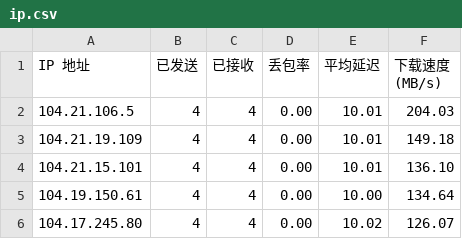
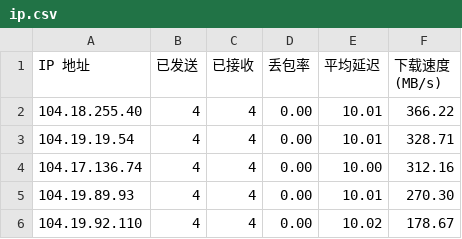
Before and after one commit to xj888xj/cfip, a CSV file: CloudflareST/ip.csv, drawn as a sheet.

```diff
--- a/CloudflareST/ip.csv
+++ b/CloudflareST/ip.csv
@@ -1,6 +1,6 @@
 IP 地址,已发送,已接收,丢包率,平均延迟,下载速度 (MB/s)
-104.21.106.5,4,4,0.00,10.01,204.03
-104.21.19.109,4,4,0.00,10.01,149.18
-104.21.15.101,4,4,0.00,10.01,136.10
-104.19.150.61,4,4,0.00,10.00,134.64
-104.17.245.80,4,4,0.00,10.02,126.07
+104.18.255.40,4,4,0.00,10.01,366.22
+104.19.19.54,4,4,0.00,10.01,328.71
+104.17.136.74,4,4,0.00,10.00,312.16
+104.19.89.93,4,4,0.00,10.01,270.30
+104.19.92.110,4,4,0.00,10.02,178.67
```
Also changed, not shown: 1 other file.
